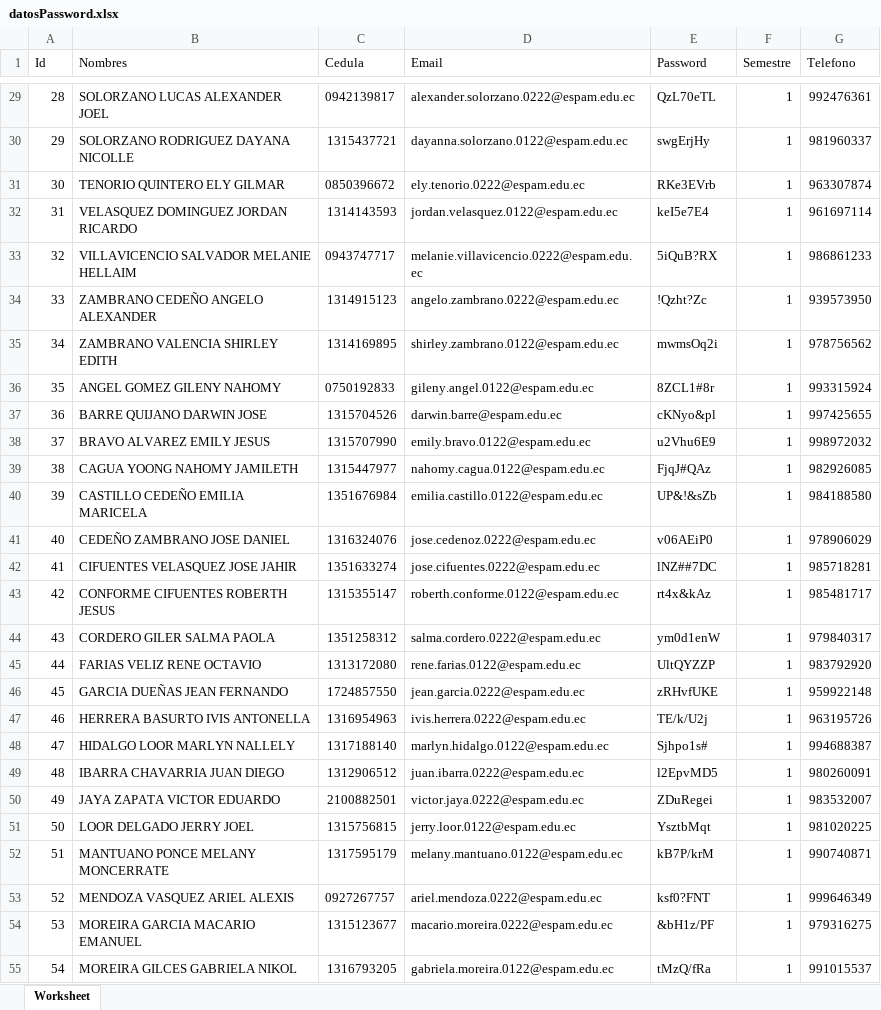
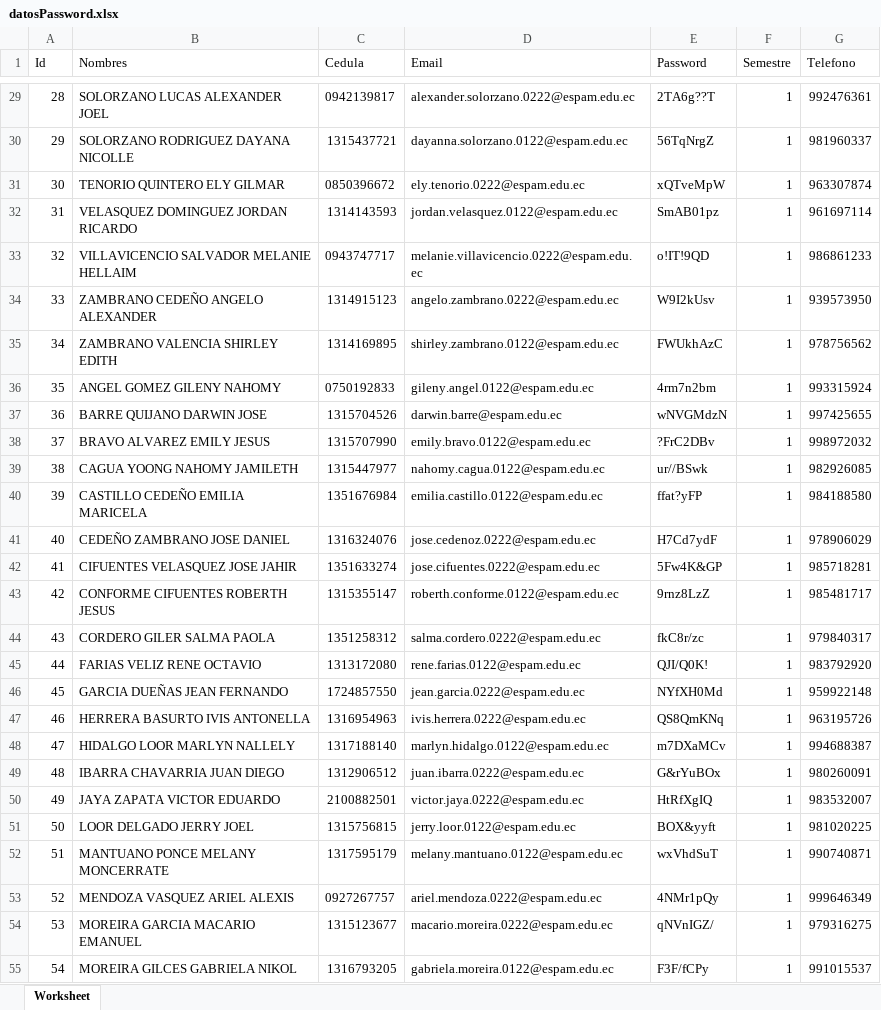
Before and after one commit to thomasklz/mb, an Excel workbook: public/storage/seeds/datosPassword.xlsx, sheet Worksheet, drawn as a sheet; only a part is shown, gaps mark what is left out; values as stored, in another font and other column widths than the file's, no borders; the diff covers the shown part only; the diff names each change by its address in the sheet, - before the commit and + after, or states it on an @@ line.

```diff
--- a/public/storage/seeds/datosPassword.xlsx (sheet Worksheet)
+++ b/public/storage/seeds/datosPassword.xlsx (sheet Worksheet)
-E29 (Password): QzL70eTL
+E29 (Password): 2TA6g??T
-E30 (Password): swgErjHy
+E30 (Password): 56TqNrgZ
-E31 (Password): RKe3EVrb
+E31 (Password): xQTveMpW
-E32 (Password): keI5e7E4
+E32 (Password): SmAB01pz
-E33 (Password): 5iQuB?RX
+E33 (Password): o!IT!9QD
-E34 (Password): !Qzht?Zc
+E34 (Password): W9I2kUsv
-E35 (Password): mwmsOq2i
+E35 (Password): FWUkhAzC
-E36 (Password): 8ZCL1#8r
+E36 (Password): 4rm7n2bm
-E37 (Password): cKNyo&pl
+E37 (Password): wNVGMdzN
-E38 (Password): u2Vhu6E9
+E38 (Password): ?FrC2DBv
-E39 (Password): FjqJ#QAz
+E39 (Password): ur//BSwk
-E40 (Password): UP&!&sZb
+E40 (Password): ffat?yFP
-E41 (Password): v06AEiP0
+E41 (Password): H7Cd7ydF
-E42 (Password): lNZ##7DC
+E42 (Password): 5Fw4K&GP
-E43 (Password): rt4x&kAz
+E43 (Password): 9rnz8LzZ
-E44 (Password): ym0d1enW
+E44 (Password): fkC8r/zc
-E45 (Password): UltQYZZP
+E45 (Password): QJI/Q0K!
-E46 (Password): zRHvfUKE
+E46 (Password): NYfXH0Md
-E47 (Password): TE/k/U2j
+E47 (Password): QS8QmKNq
-E48 (Password): Sjhpo1s#
+E48 (Password): m7DXaMCv
-E49 (Password): l2EpvMD5
+E49 (Password): G&rYuBOx
-E50 (Password): ZDuRegei
+E50 (Password): HtRfXgIQ
-E51 (Password): YsztbMqt
+E51 (Password): BOX&yyft
-E52 (Password): kB7P/krM
+E52 (Password): wxVhdSuT
-E53 (Password): ksf0?FNT
+E53 (Password): 4NMr1pQy
-E54 (Password): &bH1z/PF
+E54 (Password): qNVnIGZ/
-E55 (Password): tMzQ/fRa
+E55 (Password): F3F/fCPy
```
Also changed, not shown: 580 edited cells elsewhere in this sheet, storage/app/public/seeds/datosPassword.xlsx, 1 other file.
